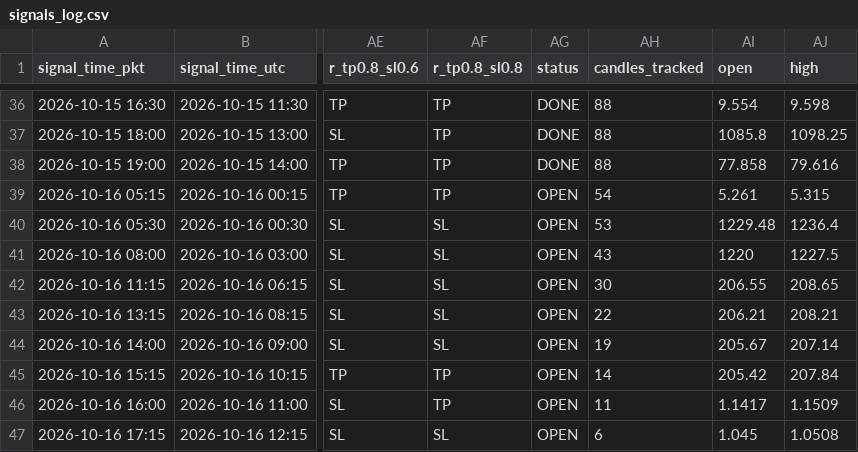
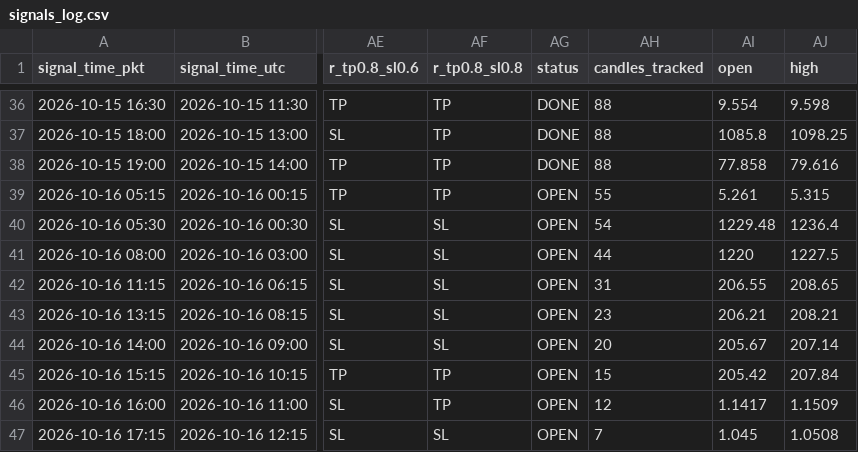
Before and after one commit to yasirhabib01399/bitget-scanner, a CSV file: signals_log.csv, drawn as a sheet; only a part is shown, gaps mark what is left out; the diff names each change by its address in the sheet, - before the commit and + after, or states it on an @@ line.

Commit message:
Update signals_log.csv [skip ci]

```diff
--- a/signals_log.csv
+++ b/signals_log.csv
-AH39 (candles_tracked): 54
+AH39 (candles_tracked): 55
-AH40 (candles_tracked): 53
+AH40 (candles_tracked): 54
-AH41 (candles_tracked): 43
+AH41 (candles_tracked): 44
-AH42 (candles_tracked): 30
+AH42 (candles_tracked): 31
-AH43 (candles_tracked): 22
+AH43 (candles_tracked): 23
-AH44 (candles_tracked): 19
+AH44 (candles_tracked): 20
-AH45 (candles_tracked): 14
+AH45 (candles_tracked): 15
-AH46 (candles_tracked): 11
+AH46 (candles_tracked): 12
-AH47 (candles_tracked): 6
+AH47 (candles_tracked): 7
```
